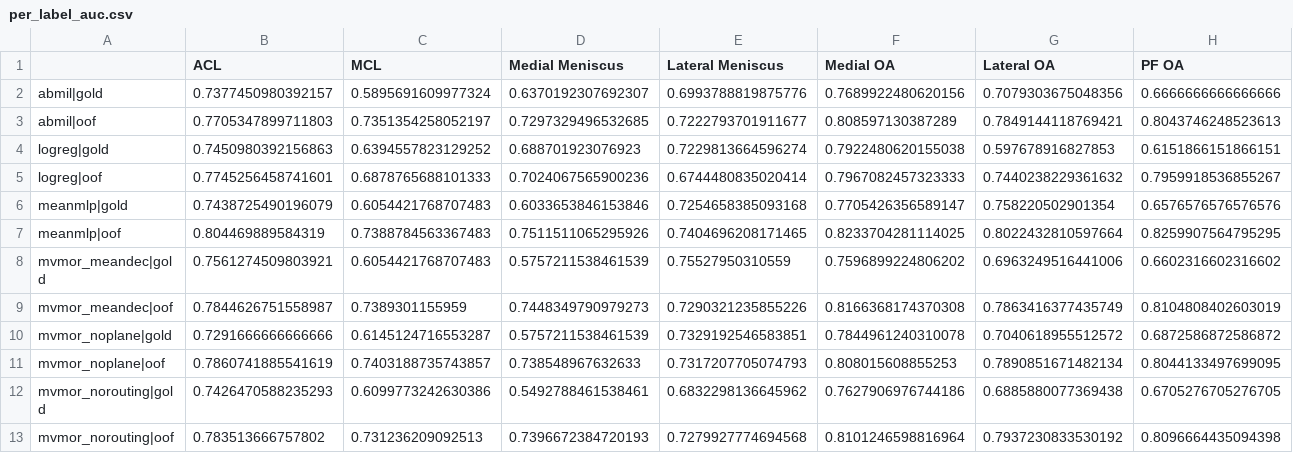
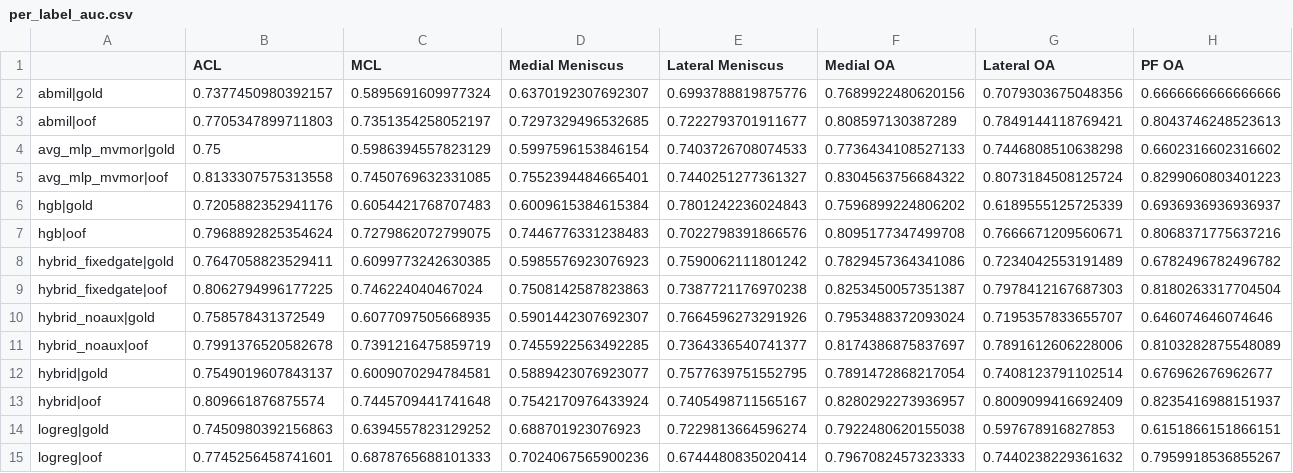
Before and after one commit to sedhupathivishnu321/bfs, a CSV file: results/per_label_auc.csv, drawn as a sheet; only a part is shown; the shorter side is filled out with more unchanged rows; rows hold the shown columns only; the diff names each change by its address in the sheet, - before the commit and + after, or states it on an @@ line.

```diff
--- a/results/per_label_auc.csv
+++ b/results/per_label_auc.csv
+row 4: avg_mlp_mvmor|gold | 0.75 | 0.5986394557823129 | 0.5997596153846154 | 0.7403726708074533 | 0.7736434108527133 | 0.7446808510638298 | 0.6602316602316602
+row 5: avg_mlp_mvmor|oof | 0.8133307575313558 | 0.7450769632331085 | 0.7552394484665401 | 0.7440251277361327 | 0.8304563756684322 | 0.8073184508125724 | 0.8299060803401223
+row 6: hgb|gold | 0.7205882352941176 | 0.6054421768707483 | 0.6009615384615384 | 0.7801242236024843 | 0.7596899224806202 | 0.6189555125725339 | 0.6936936936936937
+row 7: hgb|oof | 0.7968892825354624 | 0.7279862072799075 | 0.7446776331238483 | 0.7022798391866576 | 0.8095177347499708 | 0.7666671209560671 | 0.8068371775637216
+row 8: hybrid_fixedgate|gold | 0.7647058823529411 | 0.6099773242630385 | 0.5985576923076923 | 0.7590062111801242 | 0.7829457364341086 | 0.7234042553191489 | 0.6782496782496782
+row 9: hybrid_fixedgate|oof | 0.8062794996177225 | 0.746224040467024 | 0.7508142587823863 | 0.7387721176970238 | 0.8253450057351387 | 0.7978412167687303 | 0.8180263317704504
+row 10: hybrid_noaux|gold | 0.758578431372549 | 0.6077097505668935 | 0.5901442307692307 | 0.7664596273291926 | 0.7953488372093024 | 0.7195357833655707 | 0.646074646074646
+row 11: hybrid_noaux|oof | 0.7991376520582678 | 0.7391216475859719 | 0.7455922563492285 | 0.7364336540741377 | 0.8174386875837697 | 0.7891612606228006 | 0.8103282875548089
+row 12: hybrid|gold | 0.7549019607843137 | 0.6009070294784581 | 0.5889423076923077 | 0.7577639751552795 | 0.7891472868217054 | 0.7408123791102514 | 0.676962676962677
+row 13: hybrid|oof | 0.809661876875574 | 0.7445709441741648 | 0.7542170976433924 | 0.7405498711565167 | 0.8280292273936957 | 0.8009099416692409 | 0.8235416988151937
```
Also changed, not shown: results/summary.csv, 9 other files.
